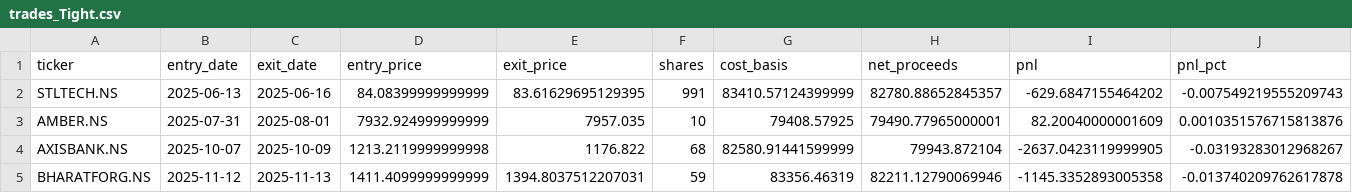
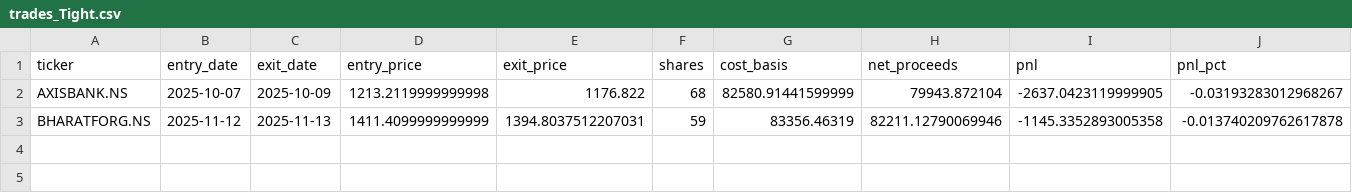
Before and after one commit to Koshban/SmartMoneyRotation, a CSV file: backtest_results/IN/trades_Tight.csv, drawn as a sheet; only a part is shown; rows hold the shown columns only; the diff names each change by its address in the sheet, - before the commit and + after, or states it on an @@ line.

```diff
--- a/backtest_results/IN/trades_Tight.csv
+++ b/backtest_results/IN/trades_Tight.csv
-row 2: STLTECH.NS | 2025-06-13 | 2025-06-16 | 84.08399999999999 | 83.61629695129395 | 991 | 83410.57124399999 | 82780.88652845357 | -629.6847155464202 | -0.007549219555209743
-row 3: AMBER.NS | 2025-07-31 | 2025-08-01 | 7932.924999999999 | 7957.035 | 10 | 79408.57925 | 79490.77965000001 | 82.20040000001609 | 0.0010351576715813876
```
Also changed, not shown: backtest_results/IN/comparison.csv, 48 other files.
